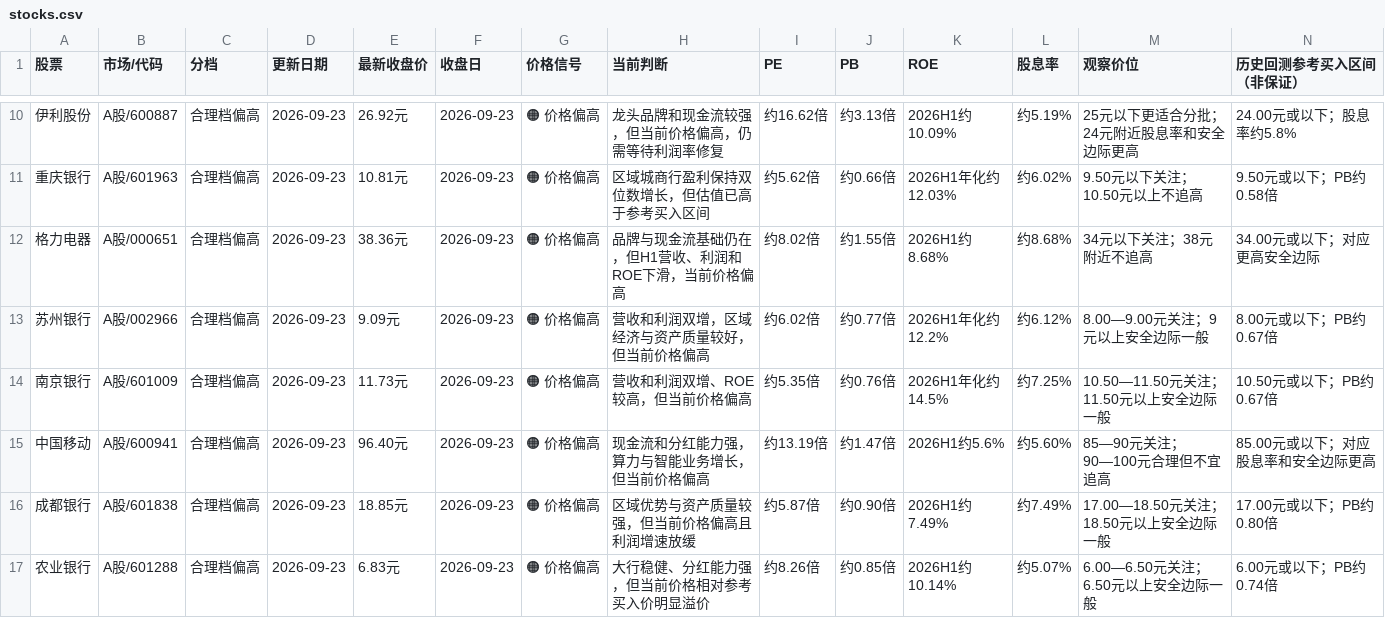
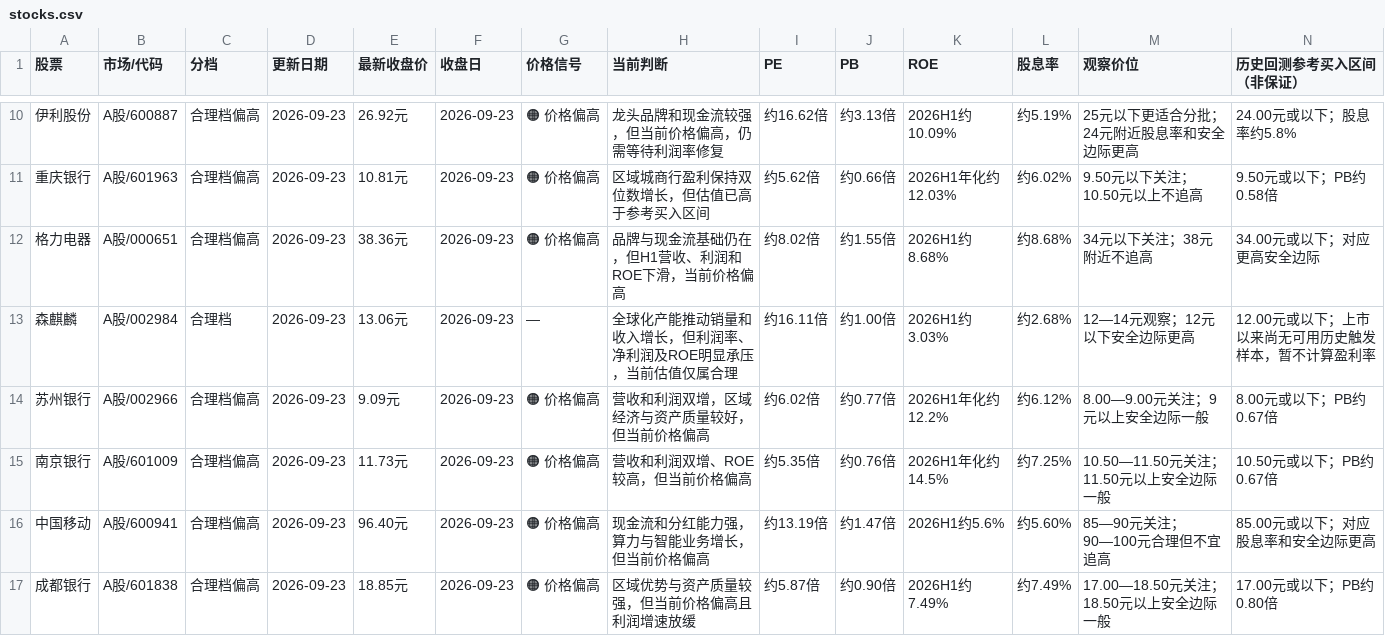
Before and after one commit to Confused356a/stock-investment, a CSV file: stocks.csv, drawn as a sheet; only a part is shown, gaps mark what is left out; the shorter side is filled out with more unchanged rows; rows hold the shown columns only; the diff names each change by its address in the sheet, - before the commit and + after, or states it on an @@ line.

```diff
--- a/stocks.csv
+++ b/stocks.csv
+row 13: 森麒麟 | A股/002984 | 合理档 | 2026-09-23 | 13.06元 | 2026-09-23 | — | 全球化产能推动销量和收入增长，但利润率、净利润及ROE明显承压，当前估值仅属合理 | 约16.11倍 | 约1.00倍 | 2026H1约3.03% | 约2.68% | 12—14元观察；12元以下安全边际更高 | 12.00元或以下；上市以来尚无可用历史触发样本，暂不计算盈利率
```
Also changed, not shown: 1 other file.
